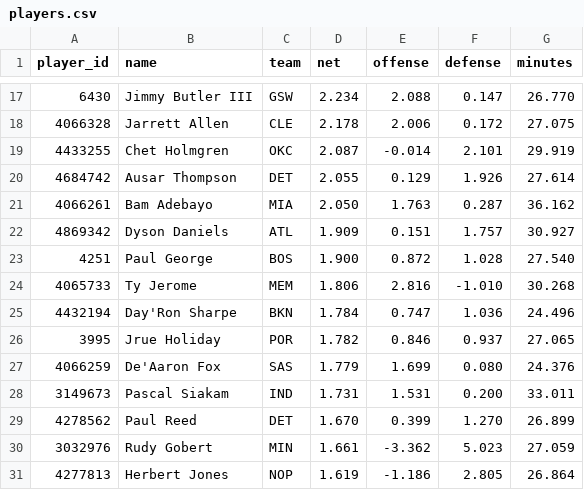
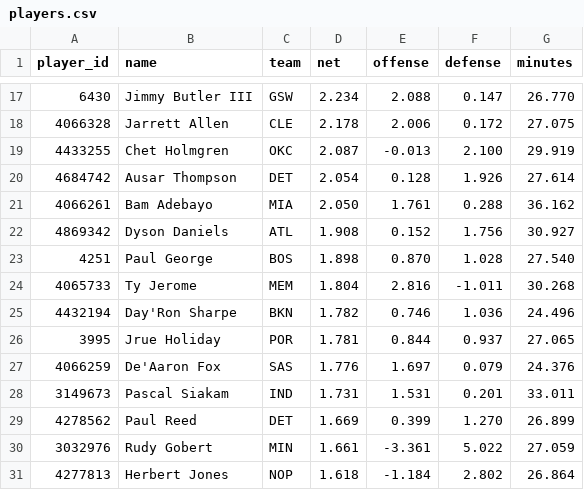
Before and after one commit to AramyJFerrent/AramyJFerrent, a CSV file: NBAScorePredictor/predictions/players.csv, drawn as a sheet; only a part is shown, gaps mark what is left out; the diff covers the shown part only.

```diff
--- a/NBAScorePredictor/predictions/players.csv
+++ b/NBAScorePredictor/predictions/players.csv
@@ -18,14 +18,14 @@ player_id,name,team,net,offense,defense,minutes
 4066328,Jarrett Allen,CLE,2.178,2.006,0.172,27.075
-4433255,Chet Holmgren,OKC,2.087,-0.014,2.101,29.919
-4684742,Ausar Thompson,DET,2.055,0.129,1.926,27.614
-4066261,Bam Adebayo,MIA,2.050,1.763,0.287,36.162
-4869342,Dyson Daniels,ATL,1.909,0.151,1.757,30.927
-4251,Paul George,BOS,1.900,0.872,1.028,27.540
-4065733,Ty Jerome,MEM,1.806,2.816,-1.010,30.268
-4432194,Day'Ron Sharpe,BKN,1.784,0.747,1.036,24.496
-3995,Jrue Holiday,POR,1.782,0.846,0.937,27.065
-4066259,De'Aaron Fox,SAS,1.779,1.699,0.080,24.376
-3149673,Pascal Siakam,IND,1.731,1.531,0.200,33.011
-4278562,Paul Reed,DET,1.670,0.399,1.270,26.899
-3032976,Rudy Gobert,MIN,1.661,-3.362,5.023,27.059
-4277813,Herbert Jones,NOP,1.619,-1.186,2.805,26.864
+4433255,Chet Holmgren,OKC,2.087,-0.013,2.100,29.919
+4684742,Ausar Thompson,DET,2.054,0.128,1.926,27.614
+4066261,Bam Adebayo,MIA,2.050,1.761,0.288,36.162
+4869342,Dyson Daniels,ATL,1.908,0.152,1.756,30.927
+4251,Paul George,BOS,1.898,0.870,1.028,27.540
+4065733,Ty Jerome,MEM,1.804,2.816,-1.011,30.268
+4432194,Day'Ron Sharpe,BKN,1.782,0.746,1.036,24.496
+3995,Jrue Holiday,POR,1.781,0.844,0.937,27.065
+4066259,De'Aaron Fox,SAS,1.776,1.697,0.079,24.376
+3149673,Pascal Siakam,IND,1.731,1.531,0.201,33.011
+4278562,Paul Reed,DET,1.669,0.399,1.270,26.899
+3032976,Rudy Gobert,MIN,1.661,-3.361,5.022,27.059
+4277813,Herbert Jones,NOP,1.618,-1.184,2.802,26.864
```
Also changed, not shown: 32 edited cells elsewhere in this file, NBAScorePredictor/predictions/log.csv, NBAScorePredictor/predictions/ratings.csv, 2 other files.
